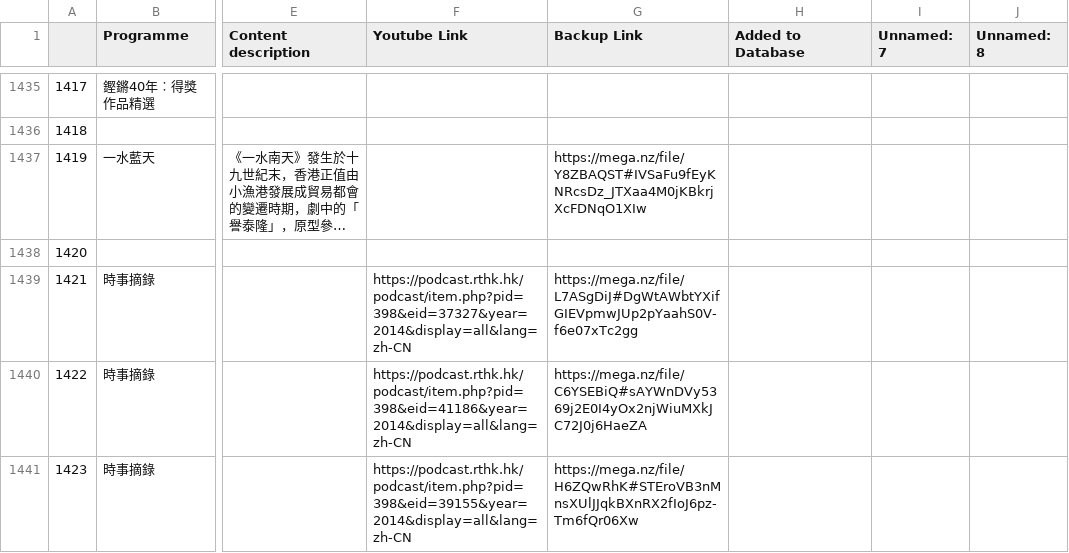
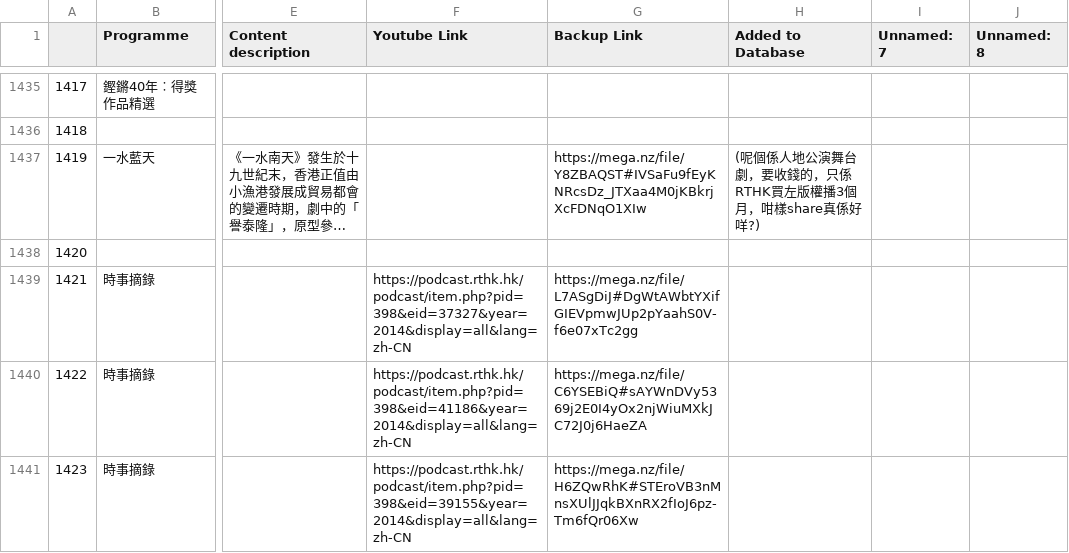
Before and after one commit to contributor120/rthk_checker, a CSV file: google.csv, drawn as a sheet; only a part is shown, gaps mark what is left out; long unchanged cells end in …; the diff names each change by its address in the sheet, - before the commit and + after, or states it on an @@ line.

```diff
--- a/google.csv
+++ b/google.csv
-H1437 (Added to Database): (empty)
+H1437 (Added to Database): (呢個係人地公演舞台劇，要收錢的，只係RTHK買左版權播3個月，咁樣share真係好咩?)
```
Also changed, not shown: 1 other file.
